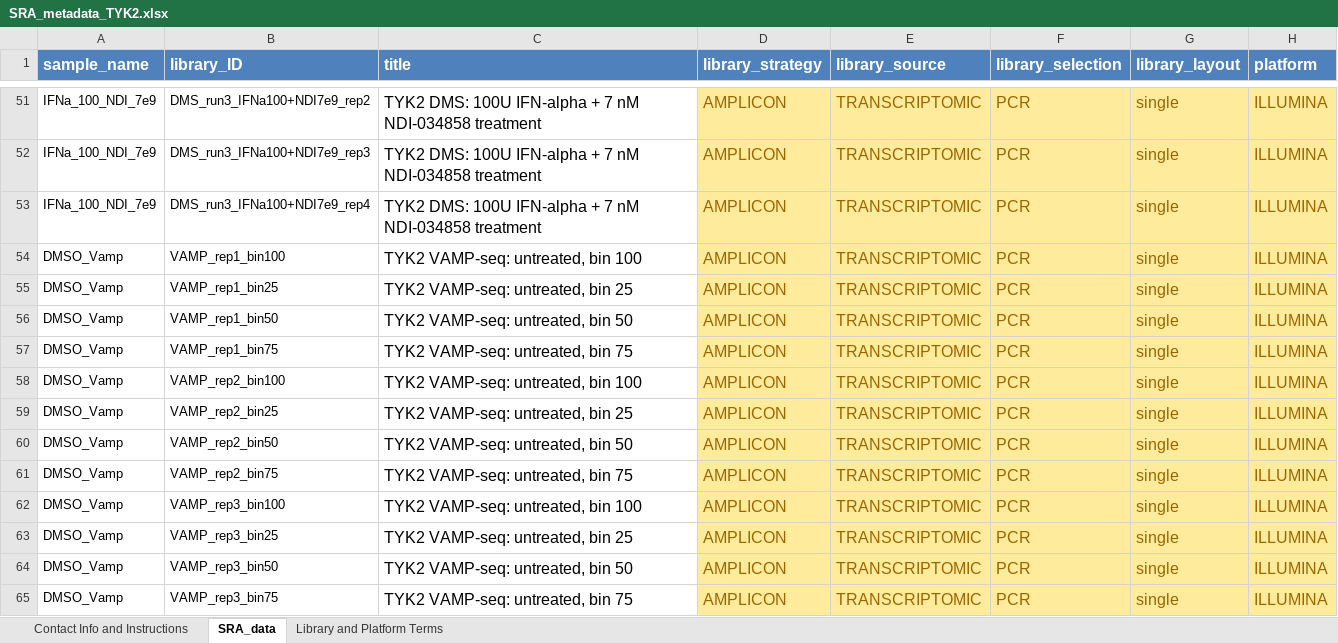
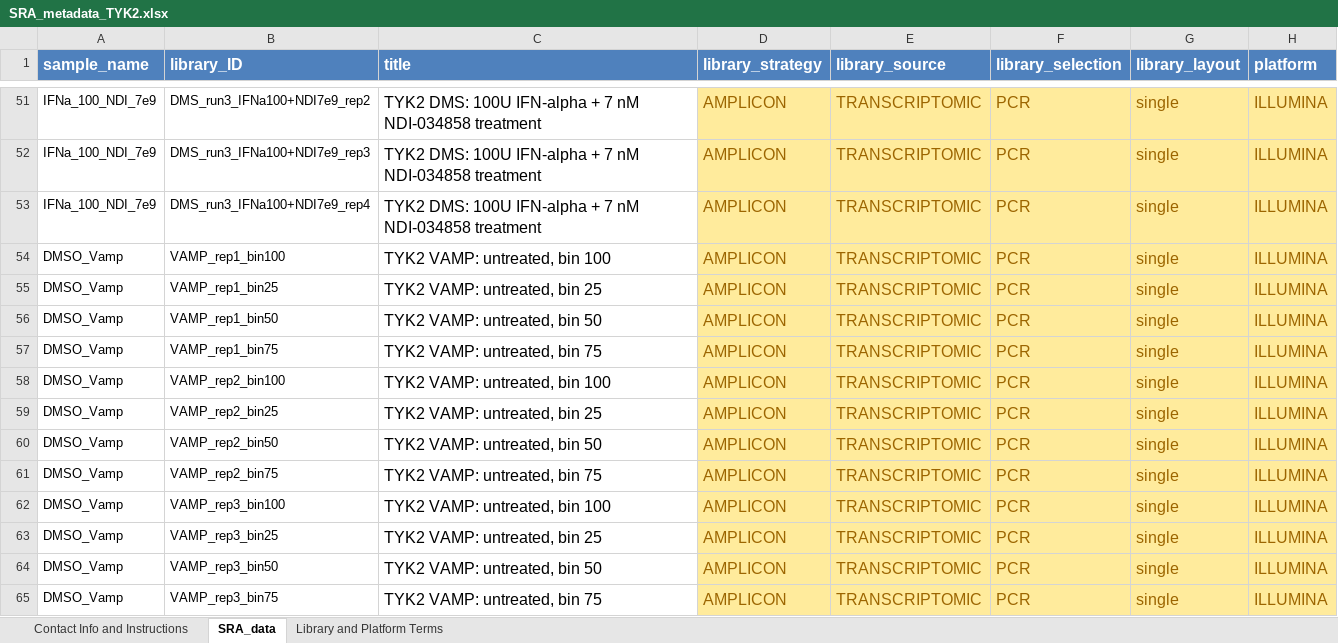
Before and after one commit to MiTPenguin/bms-dms, an Excel workbook: sra/SRA_metadata_TYK2.xlsx, sheet SRA_data, drawn as a sheet; only a part is shown, gaps mark what is left out; values as stored, in another font and other column widths than the file's, no borders; the diff names each change by its address in the sheet, - before the commit and + after, or states it on an @@ line.

```diff
--- a/sra/SRA_metadata_TYK2.xlsx (sheet SRA_data)
+++ b/sra/SRA_metadata_TYK2.xlsx (sheet SRA_data)
-C54 (title): TYK2 VAMP-seq: untreated, bin 100
+C54 (title): TYK2 VAMP: untreated, bin 100
-C55 (title): TYK2 VAMP-seq: untreated, bin 25
+C55 (title): TYK2 VAMP: untreated, bin 25
-C56 (title): TYK2 VAMP-seq: untreated, bin 50
+C56 (title): TYK2 VAMP: untreated, bin 50
-C57 (title): TYK2 VAMP-seq: untreated, bin 75
+C57 (title): TYK2 VAMP: untreated, bin 75
-C58 (title): TYK2 VAMP-seq: untreated, bin 100
+C58 (title): TYK2 VAMP: untreated, bin 100
-C59 (title): TYK2 VAMP-seq: untreated, bin 25
+C59 (title): TYK2 VAMP: untreated, bin 25
-C60 (title): TYK2 VAMP-seq: untreated, bin 50
+C60 (title): TYK2 VAMP: untreated, bin 50
-C61 (title): TYK2 VAMP-seq: untreated, bin 75
+C61 (title): TYK2 VAMP: untreated, bin 75
-C62 (title): TYK2 VAMP-seq: untreated, bin 100
+C62 (title): TYK2 VAMP: untreated, bin 100
-C63 (title): TYK2 VAMP-seq: untreated, bin 25
+C63 (title): TYK2 VAMP: untreated, bin 25
-C64 (title): TYK2 VAMP-seq: untreated, bin 50
+C64 (title): TYK2 VAMP: untreated, bin 50
-C65 (title): TYK2 VAMP-seq: untreated, bin 75
+C65 (title): TYK2 VAMP: untreated, bin 75
```
Also changed, not shown: sra/Human.1.0_TYK2.xlsx.
